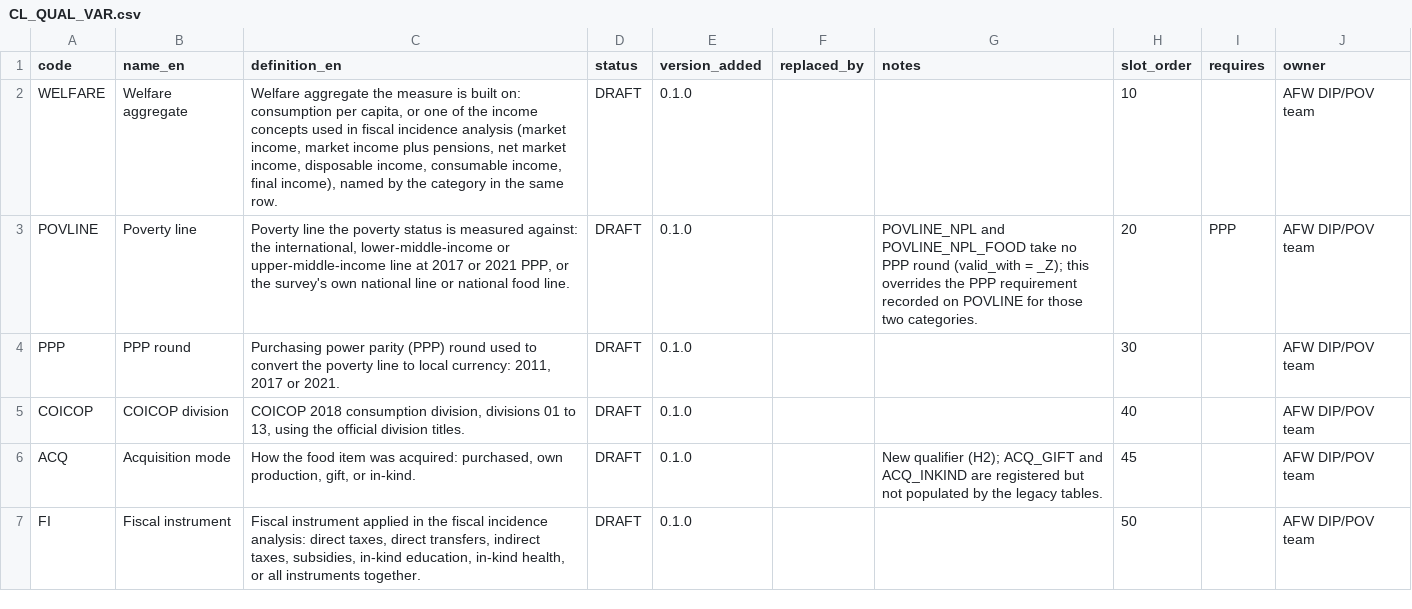
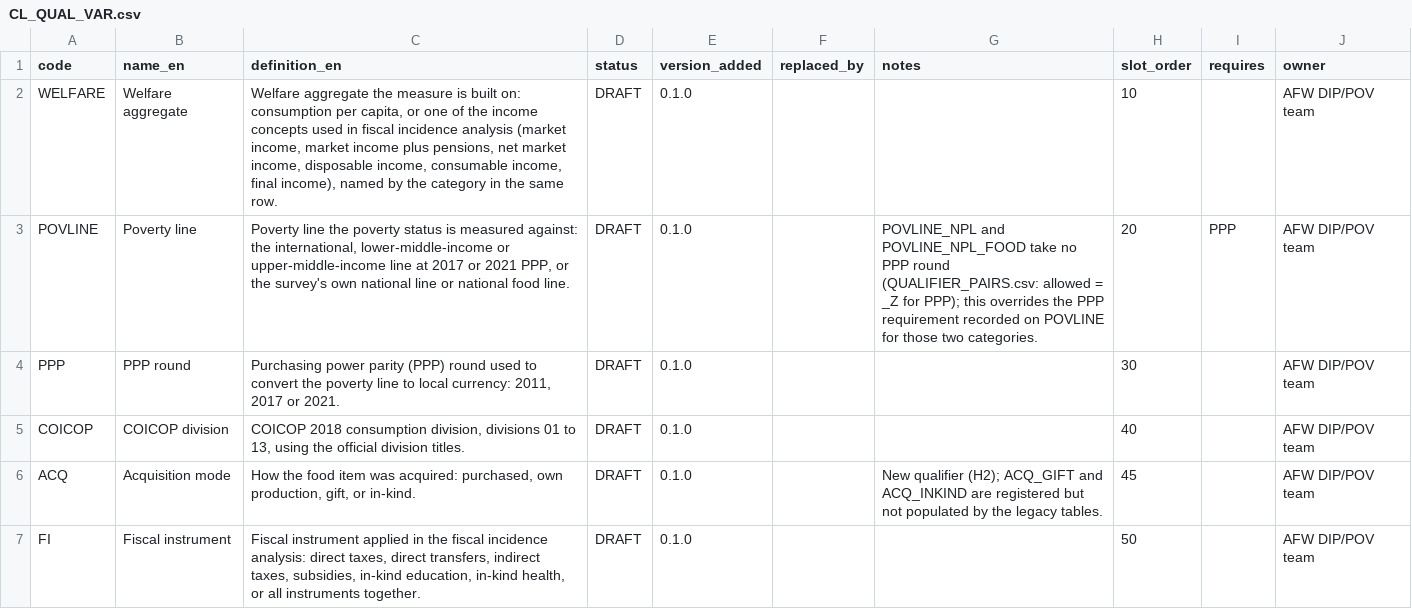
Before and after one commit to wbEAWPV/AFW360_Glance, a CSV file: metadata/codelists/CL_QUAL_VAR.csv, drawn as a sheet.

```diff
--- a/metadata/codelists/CL_QUAL_VAR.csv
+++ b/metadata/codelists/CL_QUAL_VAR.csv
@@ -2,3 +2,3 @@ code,name_en,definition_en,status,version_added,replaced_by,notes,slot_order,req
 WELFARE,Welfare aggregate,"Welfare aggregate the measure is built on: consumption per capita, or one of the income concepts used in fiscal incidence analysis (market income, market income plus pensions, net market income, disposable income, consumable income, final income), named by the category in the same row.",DRAFT,0.1.0,,,10,,AFW DIP/POV team
-POVLINE,Poverty line,"Poverty line the poverty status is measured against: the international, lower-middle-income or upper-middle-income line at 2017 or 2021 PPP, or the survey's own national line or national food line.",DRAFT,0.1.0,,POVLINE_NPL and POVLINE_NPL_FOOD take no PPP round (valid_with = _Z); this overrides the PPP requirement recorded on POVLINE for those two categories.,20,PPP,AFW DIP/POV team
+POVLINE,Poverty line,"Poverty line the poverty status is measured against: the international, lower-middle-income or upper-middle-income line at 2017 or 2021 PPP, or the survey's own national line or national food line.",DRAFT,0.1.0,,POVLINE_NPL and POVLINE_NPL_FOOD take no PPP round (QUALIFIER_PAIRS.csv: allowed = _Z for PPP); this overrides the PPP requirement recorded on POVLINE for those two categories.,20,PPP,AFW DIP/POV team
 PPP,PPP round,"Purchasing power parity (PPP) round used to convert the poverty line to local currency: 2011, 2017 or 2021.",DRAFT,0.1.0,,,30,,AFW DIP/POV team
```
Also changed, not shown: metadata/codelists/CL_QUALIFIER.csv, 1 other file.
